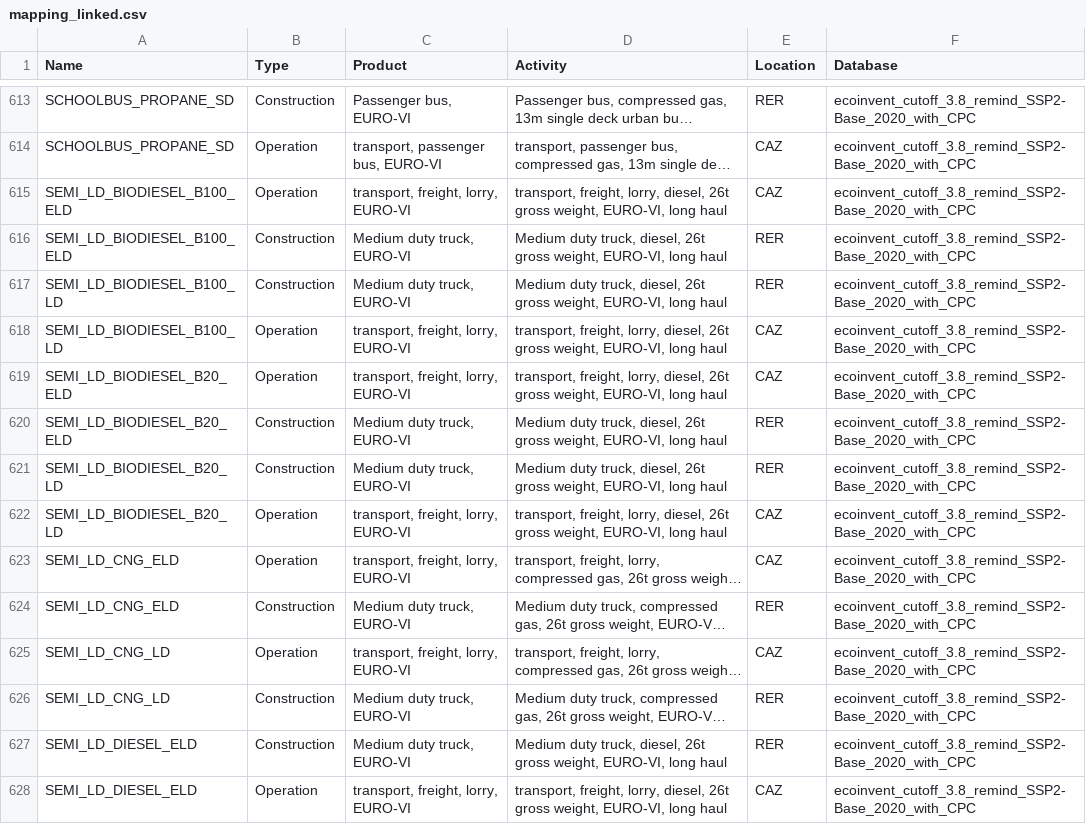
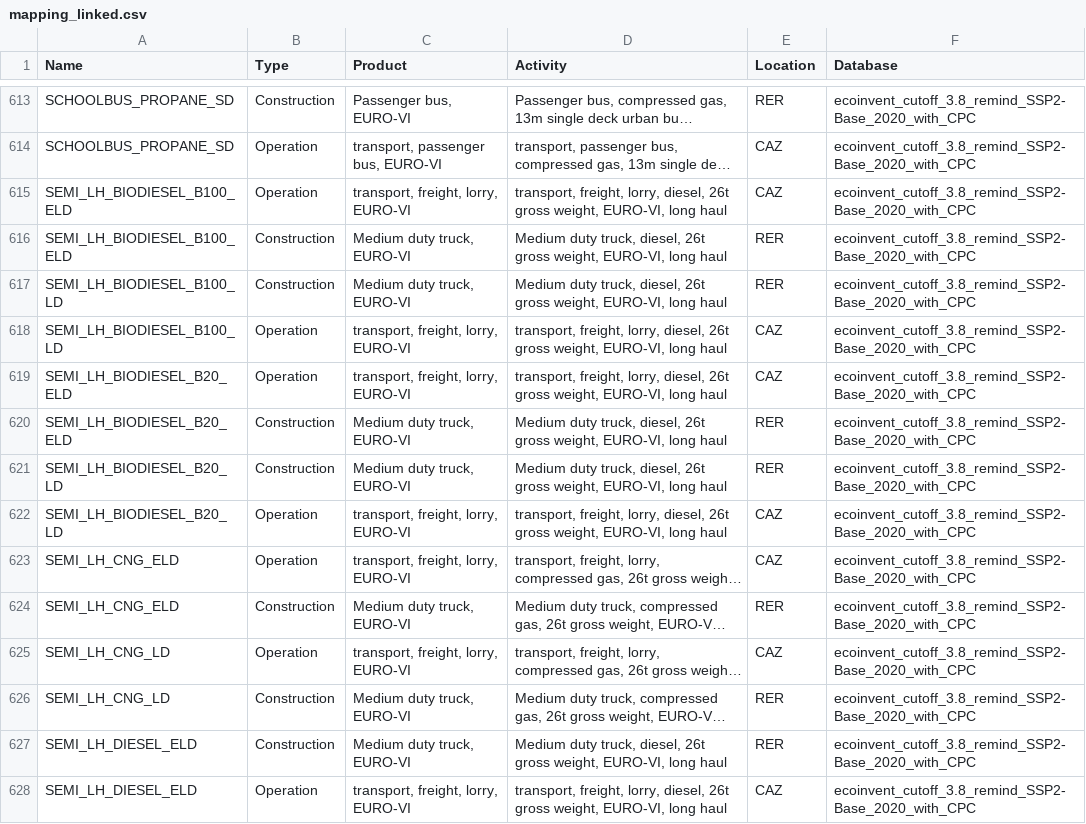
Before and after one commit to matthieu-str/mescal, a CSV file: dev/energyscope_data/mapping_linked.csv, drawn as a sheet; only a part is shown, gaps mark what is left out; long unchanged cells end in …; the diff covers the shown part only; the diff names each change by its address in the sheet, - before the commit and + after, or states it on an @@ line.

```diff
--- a/dev/energyscope_data/mapping_linked.csv
+++ b/dev/energyscope_data/mapping_linked.csv
-A615:A616 (Name): SEMI_LD_BIODIESEL_B100_ELD
+A615:A616 (Name): SEMI_LH_BIODIESEL_B100_ELD
-A617:A618 (Name): SEMI_LD_BIODIESEL_B100_LD
+A617:A618 (Name): SEMI_LH_BIODIESEL_B100_LD
-A619:A620 (Name): SEMI_LD_BIODIESEL_B20_ELD
+A619:A620 (Name): SEMI_LH_BIODIESEL_B20_ELD
-A621:A622 (Name): SEMI_LD_BIODIESEL_B20_LD
+A621:A622 (Name): SEMI_LH_BIODIESEL_B20_LD
-A623:A624 (Name): SEMI_LD_CNG_ELD
+A623:A624 (Name): SEMI_LH_CNG_ELD
-A625:A626 (Name): SEMI_LD_CNG_LD
+A625:A626 (Name): SEMI_LH_CNG_LD
-A627:A628 (Name): SEMI_LD_DIESEL_ELD
+A627:A628 (Name): SEMI_LH_DIESEL_ELD
```
Also changed, not shown: 88 edited cells elsewhere in this file, dev/energyscope_data/lifetime.csv, dev/energyscope_data/mapping.csv, 2 other files.
